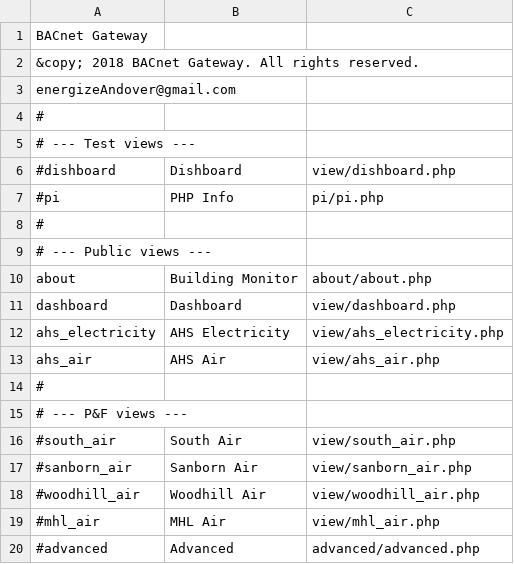
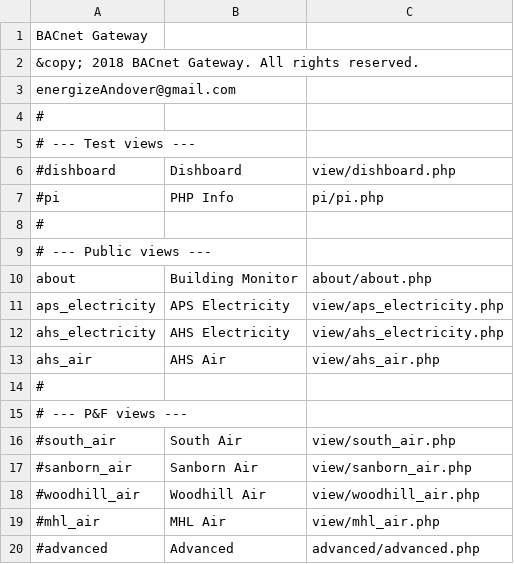
Before and after one commit to navkal/bgt, a CSV file: navbar.csv, drawn as a sheet; removed rows and columns are numbered as before the commit, all else as after; the diff names each change by its address in the sheet, - before the commit and + after, or states it on an @@ line.

Commit message:
Rename Dashboard page to APS Electricity

```diff
--- a/navbar.csv
+++ b/navbar.csv
-row 11: dashboard | Dashboard | view/dashboard.php
+row 11: aps_electricity | APS Electricity | view/aps_electricity.php
```
Also changed, not shown: 6 other files.
